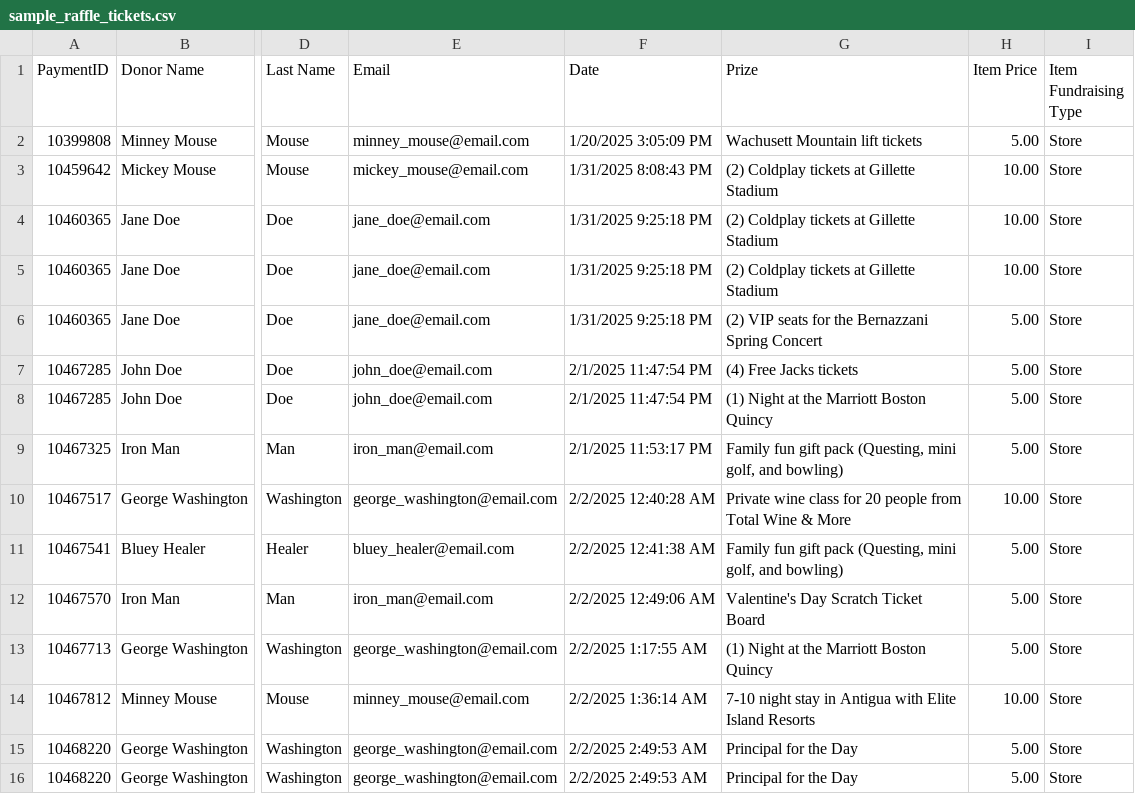
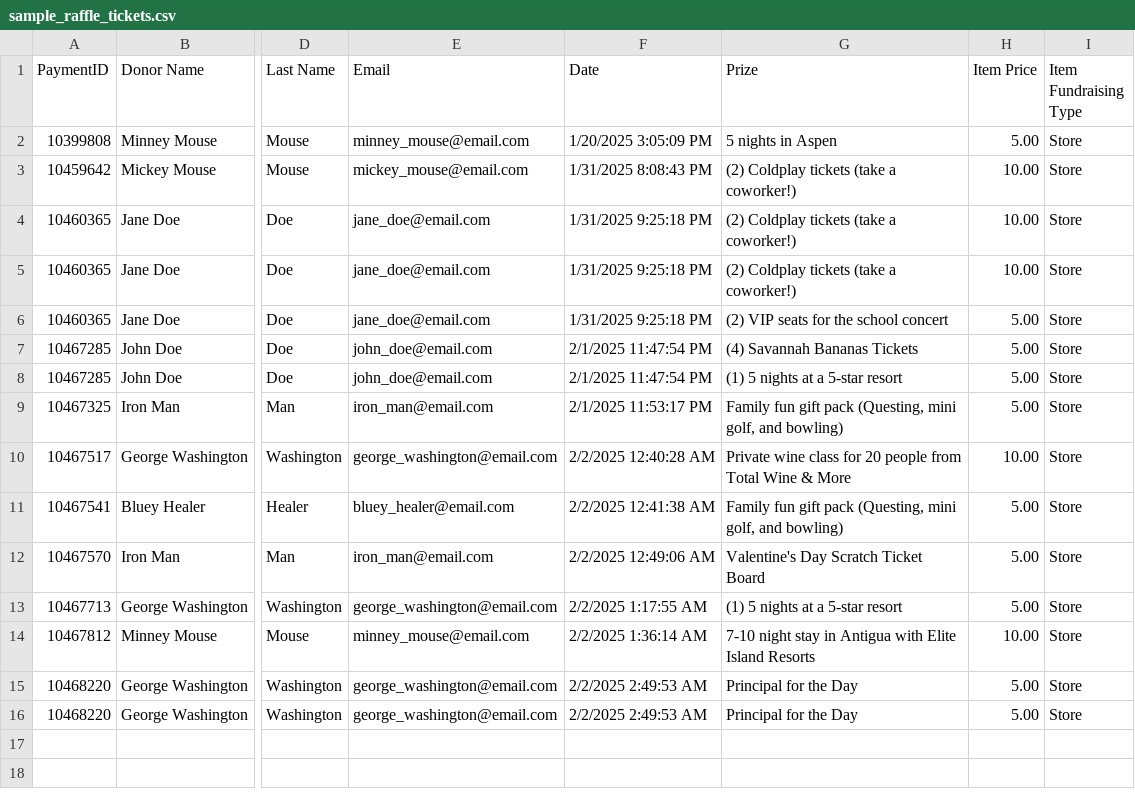
Before and after one commit to automartin5000/raffle-winner-picker, a CSV file: sample_raffle_tickets.csv, drawn as a sheet; only a part is shown, gaps mark what is left out; the diff names each change by its address in the sheet, - before the commit and + after, or states it on an @@ line.

```diff
--- a/sample_raffle_tickets.csv
+++ b/sample_raffle_tickets.csv
-G2 (Prize): Wachusett Mountain lift tickets
+G2 (Prize): 5 nights in Aspen
-G3:G5 (Prize): (2) Coldplay tickets at Gillette Stadium
+G3:G5 (Prize): (2) Coldplay tickets (take a coworker!)
-G6 (Prize): (2) VIP seats for the Bernazzani Spring Concert
+G6 (Prize): (2) VIP seats for the school concert
-G7 (Prize): (4) Free Jacks tickets
+G7 (Prize): (4) Savannah Bananas Tickets
-G8 (Prize): (1) Night at the Marriott Boston Quincy
+G8 (Prize): (1) 5 nights at a 5-star resort
-G13 (Prize): (1) Night at the Marriott Boston Quincy
+G13 (Prize): (1) 5 nights at a 5-star resort
```
Also changed, not shown: 8 other files.
